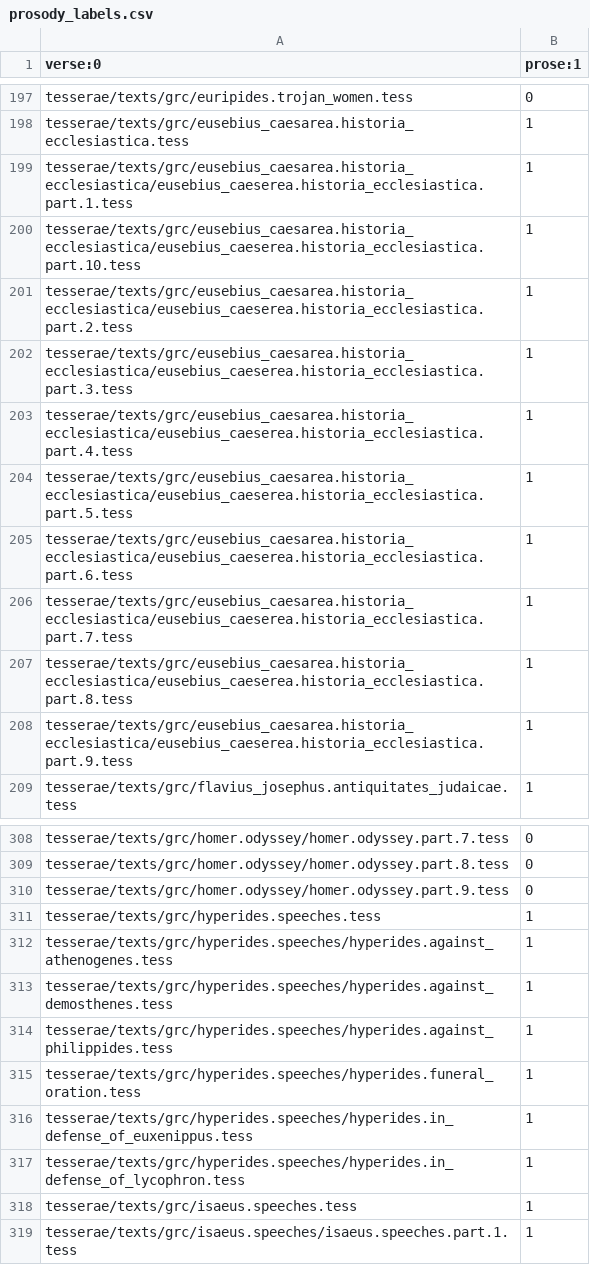
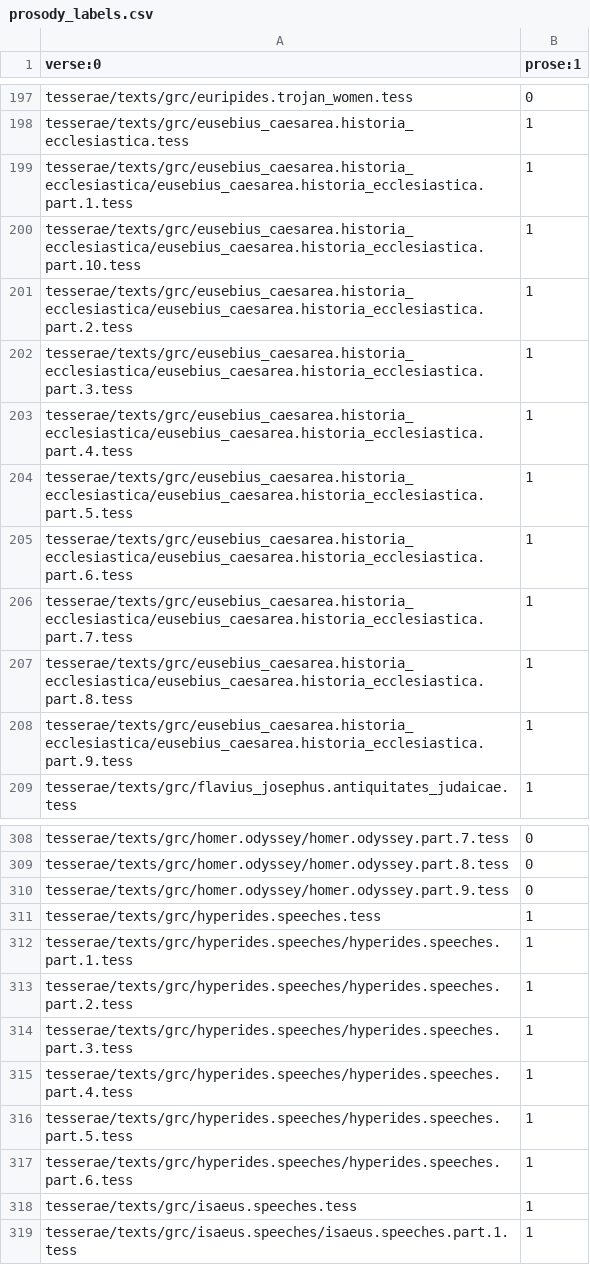
Before and after one commit to QuantitativeCriticismLab/ancient_greek_genre_classification, a CSV file: prosody_labels.csv, drawn as a sheet; only a part is shown, gaps mark what is left out.

```diff
--- a/prosody_labels.csv
+++ b/prosody_labels.csv
@@ -198,12 +198,12 @@ tesserae/texts/grc/euripides.trojan_women.tess,0
 tesserae/texts/grc/eusebius_caesarea.historia_ecclesiastica.tess,1
-tesserae/texts/grc/eusebius_caesarea.historia_ecclesiastica/eusebius_caeserea.historia_ecclesiastica.part.1.tess,1
-tesserae/texts/grc/eusebius_caesarea.historia_ecclesiastica/eusebius_caeserea.historia_ecclesiastica.part.10.tess,1
-tesserae/texts/grc/eusebius_caesarea.historia_ecclesiastica/eusebius_caeserea.historia_ecclesiastica.part.2.tess,1
-tesserae/texts/grc/eusebius_caesarea.historia_ecclesiastica/eusebius_caeserea.historia_ecclesiastica.part.3.tess,1
-tesserae/texts/grc/eusebius_caesarea.historia_ecclesiastica/eusebius_caeserea.historia_ecclesiastica.part.4.tess,1
-tesserae/texts/grc/eusebius_caesarea.historia_ecclesiastica/eusebius_caeserea.historia_ecclesiastica.part.5.tess,1
-tesserae/texts/grc/eusebius_caesarea.historia_ecclesiastica/eusebius_caeserea.historia_ecclesiastica.part.6.tess,1
-tesserae/texts/grc/eusebius_caesarea.historia_ecclesiastica/eusebius_caeserea.historia_ecclesiastica.part.7.tess,1
-tesserae/texts/grc/eusebius_caesarea.historia_ecclesiastica/eusebius_caeserea.historia_ecclesiastica.part.8.tess,1
-tesserae/texts/grc/eusebius_caesarea.historia_ecclesiastica/eusebius_caeserea.historia_ecclesiastica.part.9.tess,1
+tesserae/texts/grc/eusebius_caesarea.historia_ecclesiastica/eusebius_caesarea.historia_ecclesiastica.part.1.tess,1
+tesserae/texts/grc/eusebius_caesarea.historia_ecclesiastica/eusebius_caesarea.historia_ecclesiastica.part.10.tess,1
+tesserae/texts/grc/eusebius_caesarea.historia_ecclesiastica/eusebius_caesarea.historia_ecclesiastica.part.2.tess,1
+tesserae/texts/grc/eusebius_caesarea.historia_ecclesiastica/eusebius_caesarea.historia_ecclesiastica.part.3.tess,1
+tesserae/texts/grc/eusebius_caesarea.historia_ecclesiastica/eusebius_caesarea.historia_ecclesiastica.part.4.tess,1
+tesserae/texts/grc/eusebius_caesarea.historia_ecclesiastica/eusebius_caesarea.historia_ecclesiastica.part.5.tess,1
+tesserae/texts/grc/eusebius_caesarea.historia_ecclesiastica/eusebius_caesarea.historia_ecclesiastica.part.6.tess,1
+tesserae/texts/grc/eusebius_caesarea.historia_ecclesiastica/eusebius_caesarea.historia_ecclesiastica.part.7.tess,1
+tesserae/texts/grc/eusebius_caesarea.historia_ecclesiastica/eusebius_caesarea.historia_ecclesiastica.part.8.tess,1
+tesserae/texts/grc/eusebius_caesarea.historia_ecclesiastica/eusebius_caesarea.historia_ecclesiastica.part.9.tess,1
 tesserae/texts/grc/flavius_josephus.antiquitates_judaicae.tess,1
@@ -311,8 +311,8 @@ tesserae/texts/grc/homer.odyssey/homer.odyssey.part.9.tess,0
 tesserae/texts/grc/hyperides.speeches.tess,1
-tesserae/texts/grc/hyperides.speeches/hyperides.against_athenogenes.tess,1
-tesserae/texts/grc/hyperides.speeches/hyperides.against_demosthenes.tess,1
-tesserae/texts/grc/hyperides.speeches/hyperides.against_philippides.tess,1
-tesserae/texts/grc/hyperides.speeches/hyperides.funeral_oration.tess,1
-tesserae/texts/grc/hyperides.speeches/hyperides.in_defense_of_euxenippus.tess,1
-tesserae/texts/grc/hyperides.speeches/hyperides.in_defense_of_lycophron.tess,1
+tesserae/texts/grc/hyperides.speeches/hyperides.speeches.part.1.tess,1
+tesserae/texts/grc/hyperides.speeches/hyperides.speeches.part.2.tess,1
+tesserae/texts/grc/hyperides.speeches/hyperides.speeches.part.3.tess,1
+tesserae/texts/grc/hyperides.speeches/hyperides.speeches.part.4.tess,1
+tesserae/texts/grc/hyperides.speeches/hyperides.speeches.part.5.tess,1
+tesserae/texts/grc/hyperides.speeches/hyperides.speeches.part.6.tess,1
 tesserae/texts/grc/isaeus.speeches.tess,1
```
Also changed, not shown: genre_labels.csv, 3 other files.
